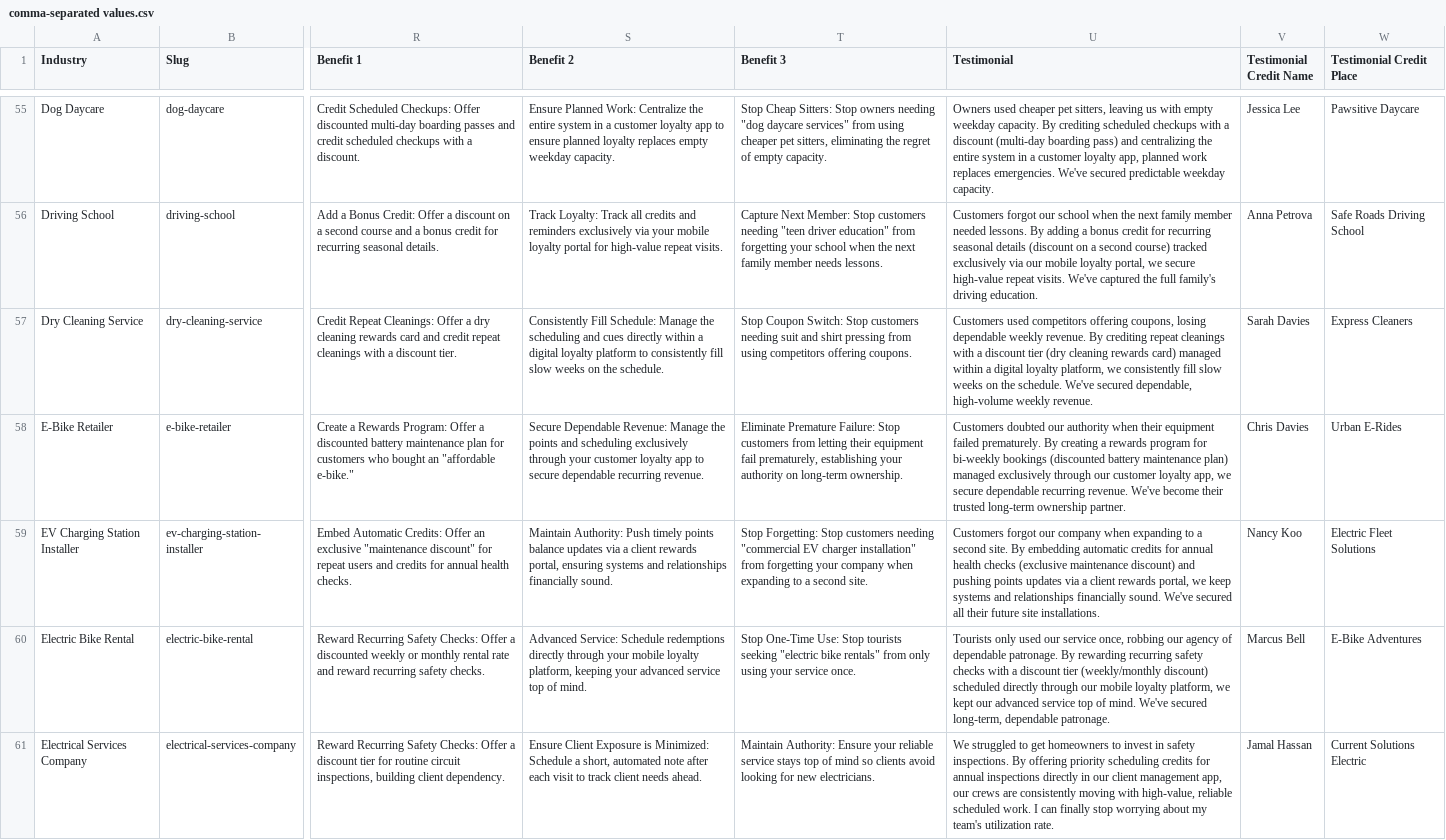
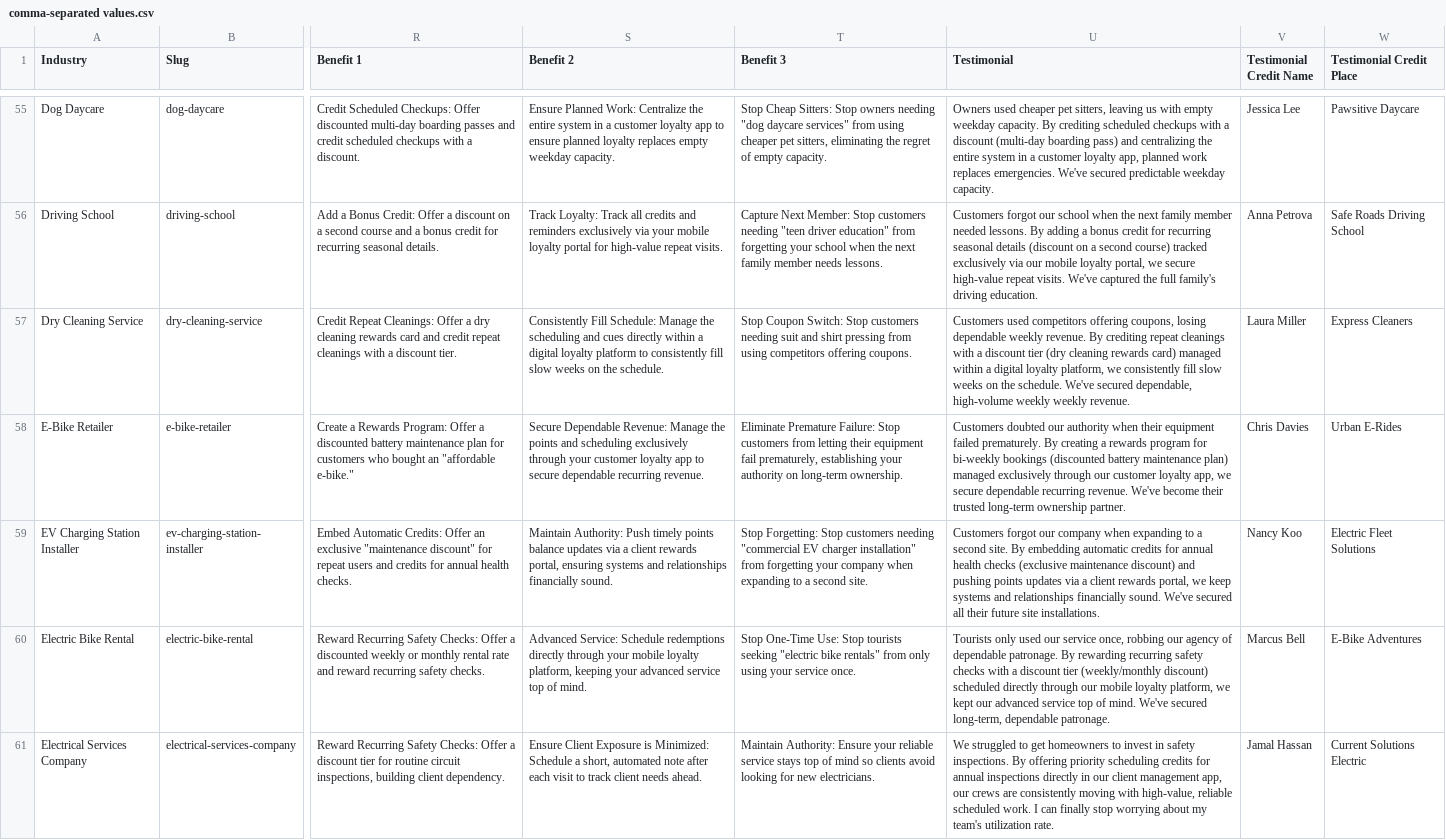
Before and after one commit to alefyi/buildify-website, a CSV file: src/use-cases/comma-separated values.csv, drawn as a sheet; only a part is shown, gaps mark what is left out; the diff covers the shown part only; the diff names each change by its address in the sheet, - before the commit and + after, or states it on an @@ line.

```diff
--- a/src/use-cases/comma-separated values.csv
+++ b/src/use-cases/comma-separated values.csv
-U57 (Testimonial): …high-volume weekly revenue.
+U57 (Testimonial): …high-volume weekly weekly revenue.
-V57 (Testimonial Credit Name): Sarah Davies
+V57 (Testimonial Credit Name): Laura Miller
```
Also changed, not shown: 8 edited cells elsewhere in this file, 42 other files.
